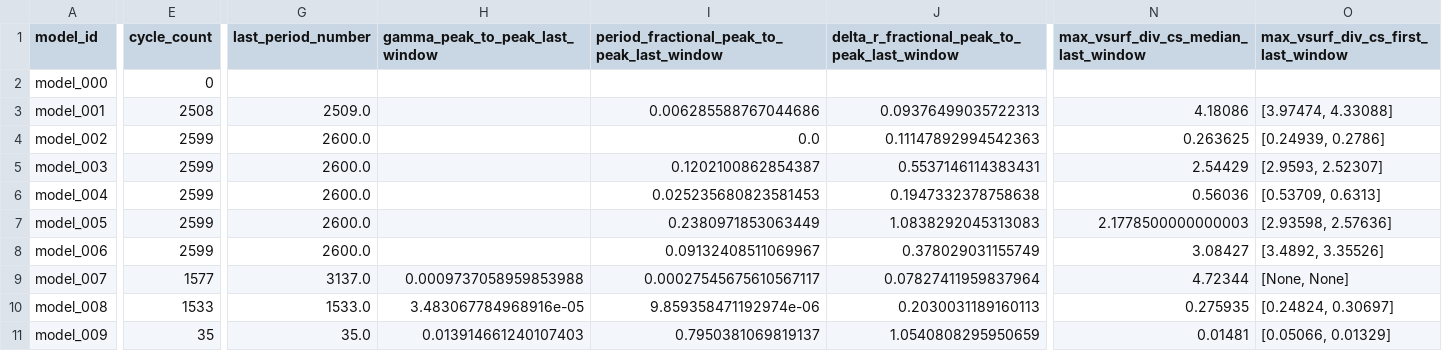
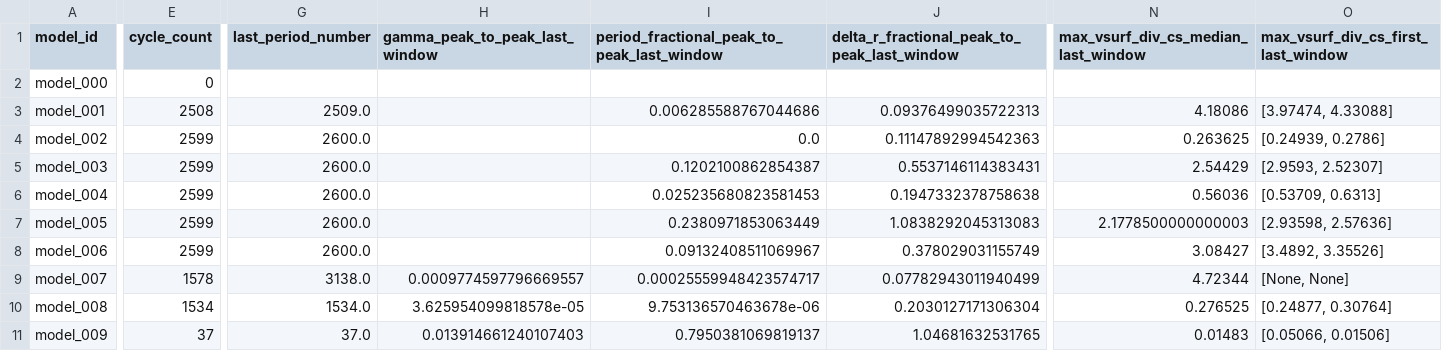
Before and after one commit to earlbellinger/earlbellinger.github.io, a CSV file: apps/kappa/metadata/convergence_summary_last100.csv, drawn as a sheet; only a part is shown, gaps mark what is left out; the diff covers the shown part only; the diff names each change by its address in the sheet, - before the commit and + after, or states it on an @@ line.

Commit message:
Refresh Kappa batch status

```diff
--- a/apps/kappa/metadata/convergence_summary_last100.csv
+++ b/apps/kappa/metadata/convergence_summary_last100.csv
-E9 (cycle_count): 1577
+E9 (cycle_count): 1578
-G9 (last_period_number): 3137.0
+G9 (last_period_number): 3138.0
-H9 (gamma_peak_to_peak_last_window): 0.0009737058959853988
+H9 (gamma_peak_to_peak_last_window): 0.0009774597796669557
-I9: 0.00027545675610567117
+I9: 0.00025559948423574717
-J9: 0.07827411959837964
+J9: 0.07782943011940499
-E10 (cycle_count): 1533
+E10 (cycle_count): 1534
-G10 (last_period_number): 1533.0
+G10 (last_period_number): 1534.0
-H10 (gamma_peak_to_peak_last_window): 3.483067784968916e-05
+H10 (gamma_peak_to_peak_last_window): 3.625954099818578e-05
-I10: 9.859358471192974e-06
+I10: 9.753136570463678e-06
-J10: 0.2030031189160113
+J10: 0.2030127171306304
-N10: 0.275935
+N10: 0.276525
-O10: [0.24824, 0.30697]
+O10: [0.24877, 0.30764]
-E11 (cycle_count): 35
+E11 (cycle_count): 37
-G11 (last_period_number): 35.0
+G11 (last_period_number): 37.0
-J11: 1.0540808295950659
+J11: 1.04681632531765
-N11: 0.01481
+N11: 0.01483
-O11: [0.05066, 0.01329]
+O11: [0.05066, 0.01506]
```
Also changed, not shown: 5 edited cells elsewhere in this file, 14 other files.
